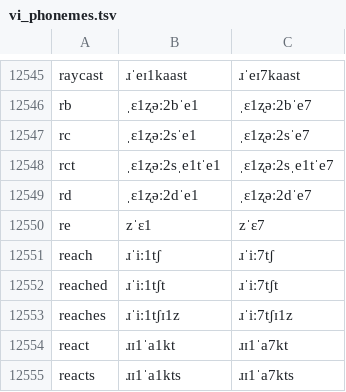
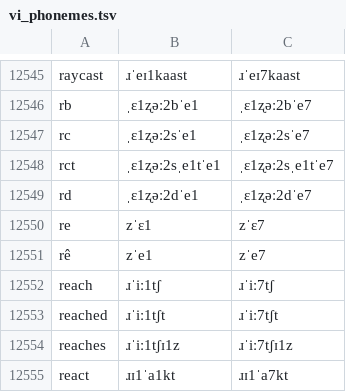
Before and after one commit to zicky008-forks/clicky-windows, a TSV file: audio/tts/vi_phonemes.tsv, drawn as a sheet; only a part is shown, gaps mark what is left out; the shorter side is filled out with more unchanged rows; the diff names each change by its address in the sheet, - before the commit and + after, or states it on an @@ line.

```diff
--- a/audio/tts/vi_phonemes.tsv
+++ b/audio/tts/vi_phonemes.tsv
+row 12551: rê | zˈe1 | zˈe7
```
Also changed, not shown: 13 other files.
